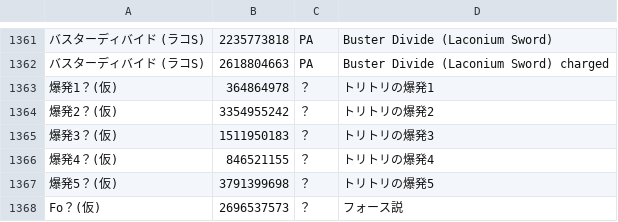
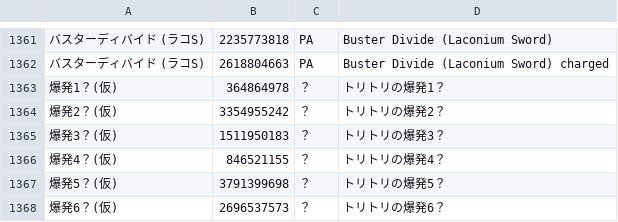
Before and after one commit to Root-Vul/CSV, a CSV file: skills.csv, drawn as a sheet; only a part is shown, gaps mark what is left out; the diff names each change by its address in the sheet, - before the commit and + after, or states it on an @@ line.

Commit message:
Update skills.csv

```diff
--- a/skills.csv
+++ b/skills.csv
-D1363: トリトリの爆発1
+D1363: トリトリの爆発1？
-D1364: トリトリの爆発2
+D1364: トリトリの爆発2？
-D1365: トリトリの爆発3
+D1365: トリトリの爆発3？
-D1366: トリトリの爆発4
+D1366: トリトリの爆発4？
-D1367: トリトリの爆発5
+D1367: トリトリの爆発5？
-A1368: Fo？(仮)
+A1368: 爆発6？(仮)
-D1368: フォース説
+D1368: トリトリの爆発6？
```
